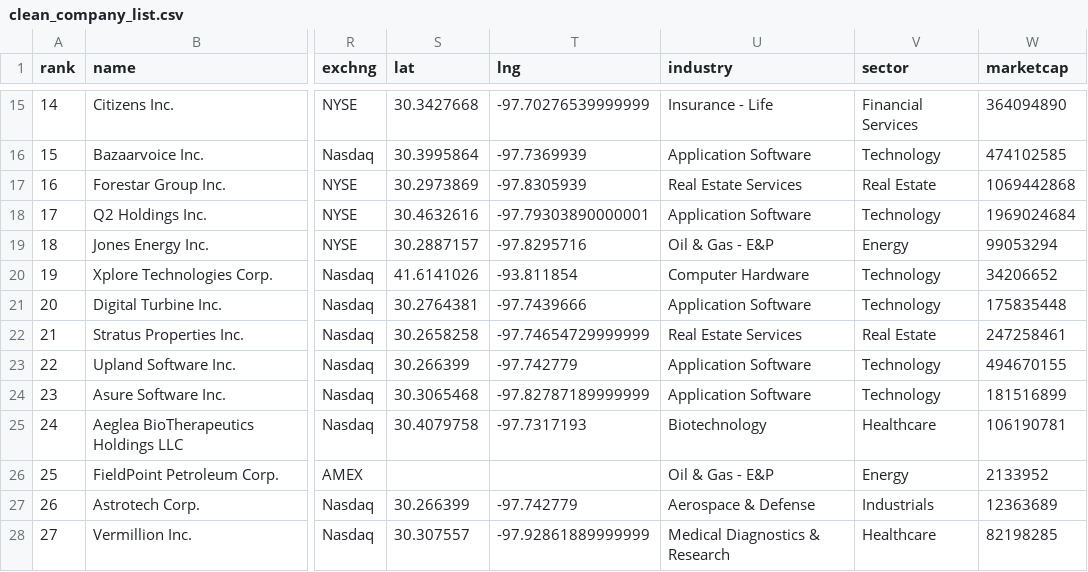
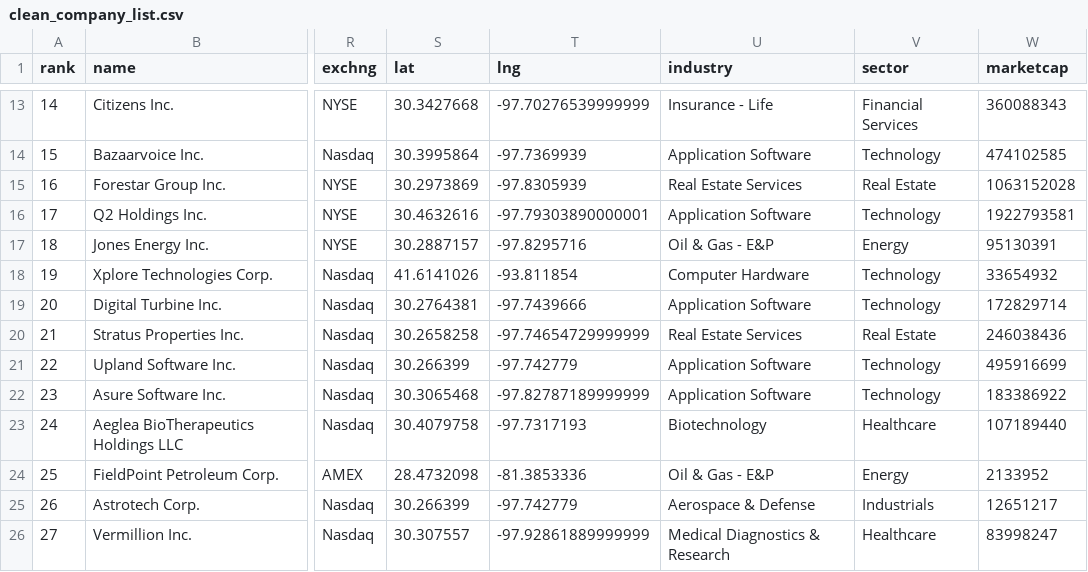
Before and after one commit to jijivjacob1/publicly-traded-atx, a CSV file: clean_company_list.csv, drawn as a sheet; only a part is shown, gaps mark what is left out; addresses are those after the commit; the diff covers the shown part only; the diff names each change by its address in the sheet, - before the commit and + after, or states it on an @@ line.

```diff
--- a/clean_company_list.csv
+++ b/clean_company_list.csv
-W13 (marketcap): 364094890
+W13 (marketcap): 360088343
-W15 (marketcap): 1069442868
+W15 (marketcap): 1063152028
-W16 (marketcap): 1969024684
+W16 (marketcap): 1922793581
-W17 (marketcap): 99053294
+W17 (marketcap): 95130391
-W18 (marketcap): 34206652
+W18 (marketcap): 33654932
-W19 (marketcap): 175835448
+W19 (marketcap): 172829714
-W20 (marketcap): 247258461
+W20 (marketcap): 246038436
-W21 (marketcap): 494670155
+W21 (marketcap): 495916699
-W22 (marketcap): 181516899
+W22 (marketcap): 183386922
-W23 (marketcap): 106190781
+W23 (marketcap): 107189440
-S24 (lat): (empty)
+S24 (lat): 28.4732098
-T24 (lng): (empty)
+T24 (lng): -81.3853336
-W25 (marketcap): 12363689
+W25 (marketcap): 12651217
-W26 (marketcap): 82198285
+W26 (marketcap): 83998247
```
Also changed, not shown: 4 removed rows and 20 edited cells elsewhere in this file, 5 other files.
